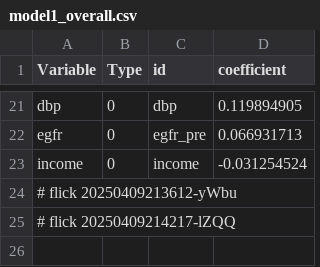
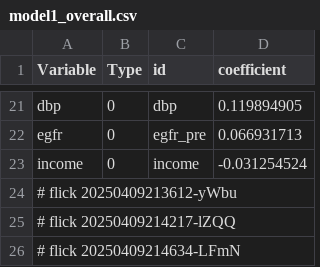
Before and after one commit to abikesa/mole, a CSV file: kitabo/ensi/ukubona/donorcase/test4/assets/csv/model1_overall.csv, drawn as a sheet; only a part is shown, gaps mark what is left out; the diff names each change by its address in the sheet, - before the commit and + after, or states it on an @@ line.

Commit message:
kitabo/ensi/ukubona/donorcase/test4/assets/csv/model1_overall.csv

```diff
--- a/kitabo/ensi/ukubona/donorcase/test4/assets/csv/model1_overall.csv
+++ b/kitabo/ensi/ukubona/donorcase/test4/assets/csv/model1_overall.csv
+row 26: # flick 20250409214634-LFmN
```
